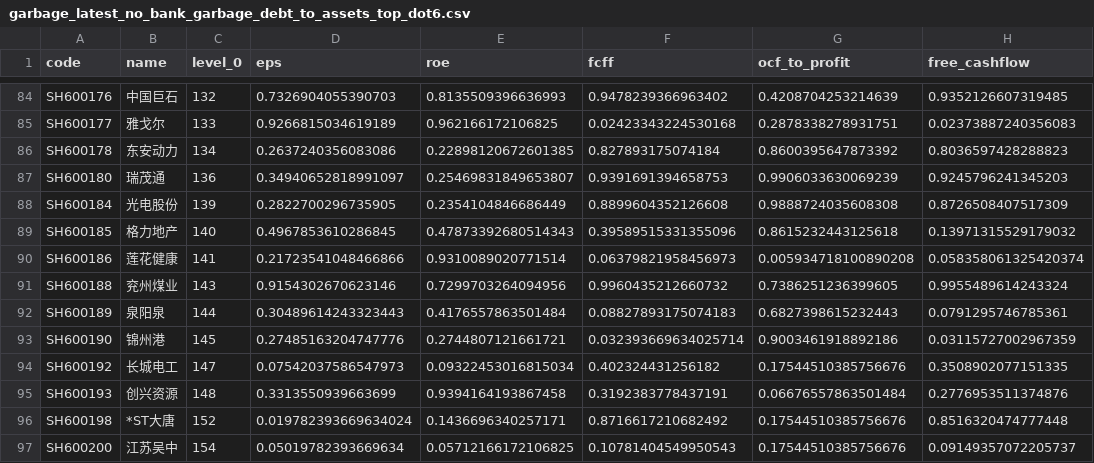
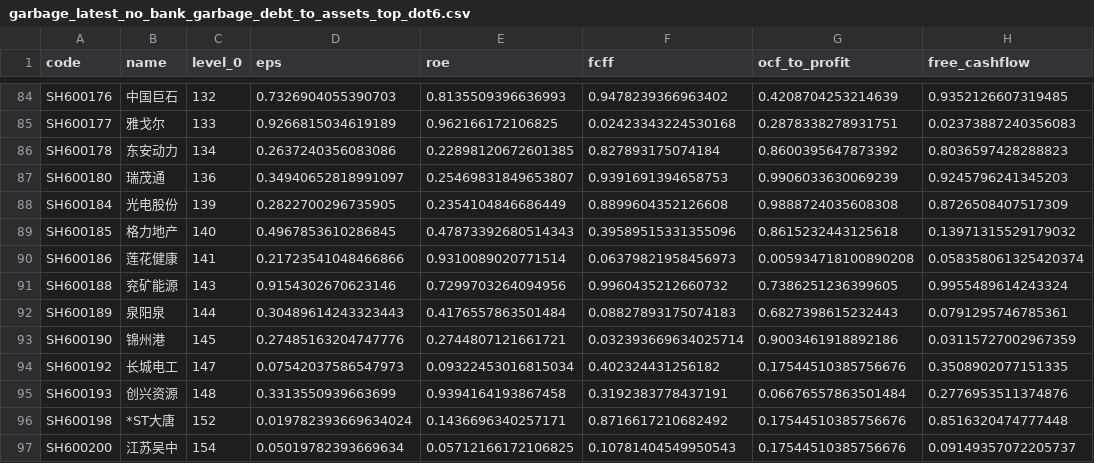
Before and after one commit to li-yong/result, a CSV file: garbage_latest_no_bank_garbage_debt_to_assets_top_dot6.csv, drawn as a sheet; only a part is shown, gaps mark what is left out; the diff names each change by its address in the sheet, - before the commit and + after, or states it on an @@ line.

```diff
--- a/garbage_latest_no_bank_garbage_debt_to_assets_top_dot6.csv
+++ b/garbage_latest_no_bank_garbage_debt_to_assets_top_dot6.csv
-B91 (name): 兖州煤业
+B91 (name): 兖矿能源
```
Also changed, not shown: garbage_latest_ST_stock.csv, garbage_latest_garbage_ocf_to_profit_bottom_dot1.csv, 15 other files.
